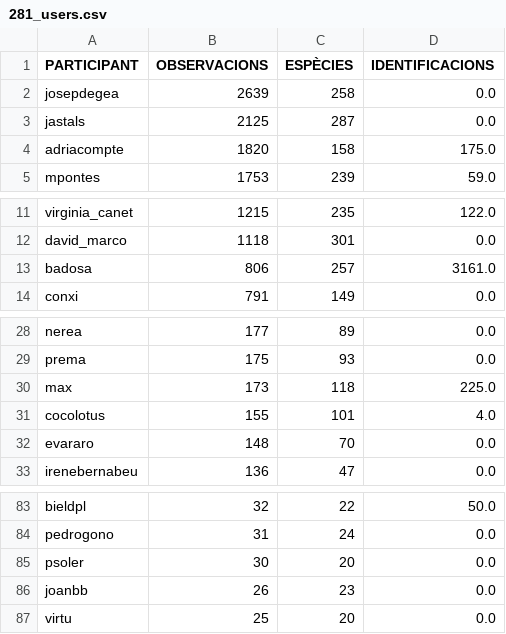
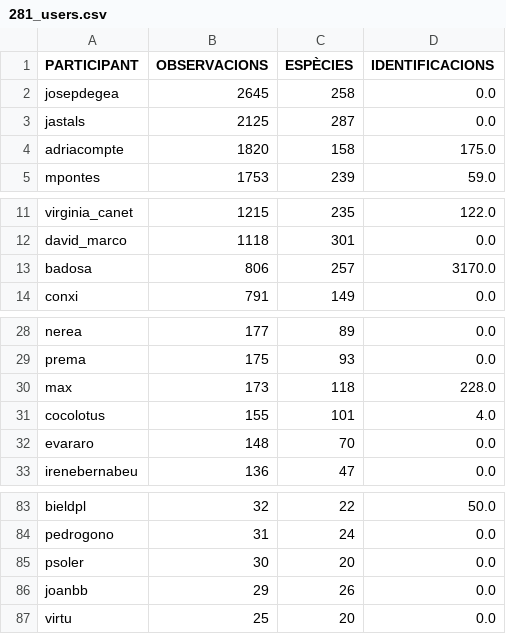
Before and after one commit to pynomaly/datawrapper_update, a CSV file: data/281_users.csv, drawn as a sheet; only a part is shown, gaps mark what is left out.

```diff
--- a/data/281_users.csv
+++ b/data/281_users.csv
@@ -1,3 +1,3 @@
 PARTICIPANT,OBSERVACIONS,ESPÈCIES,IDENTIFICACIONS
-josepdegea,2639,258,0.0
+josepdegea,2645,258,0.0
 jastals,2125,287,0.0
@@ -12,3 +12,3 @@ virginia_canet,1215,235,122.0
 david_marco,1118,301,0.0
-badosa,806,257,3161.0
+badosa,806,257,3170.0
 conxi,791,149,0.0
@@ -29,3 +29,3 @@ nerea,177,89,0.0
 prema,175,93,0.0
-max,173,118,225.0
+max,173,118,228.0
 cocolotus,155,101,4.0
@@ -85,3 +85,3 @@ pedrogono,31,24,0.0
 psoler,30,20,0.0
-joanbb,26,23,0.0
+joanbb,29,26,0.0
 virtu,25,20,0.0
```
Also changed, not shown: data/283_users.csv, 1 other file.
